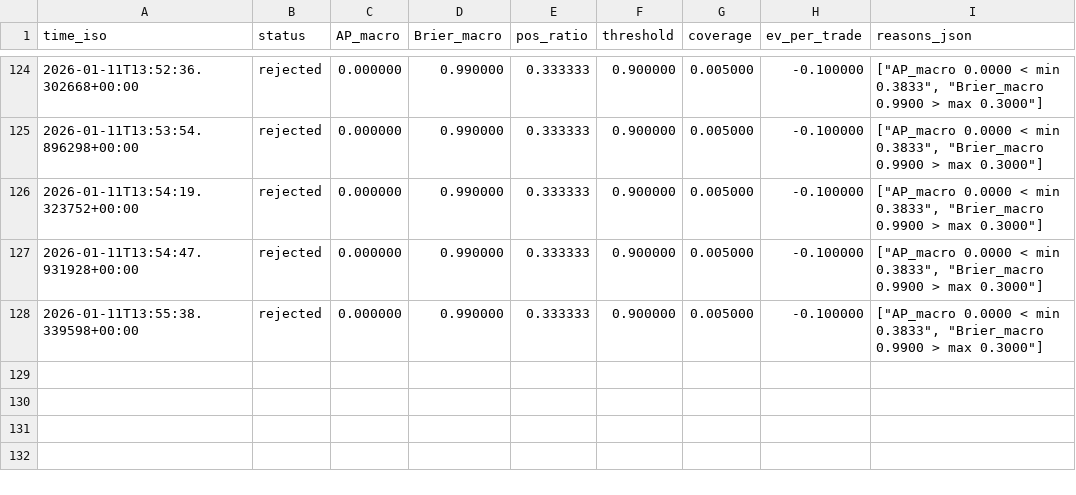
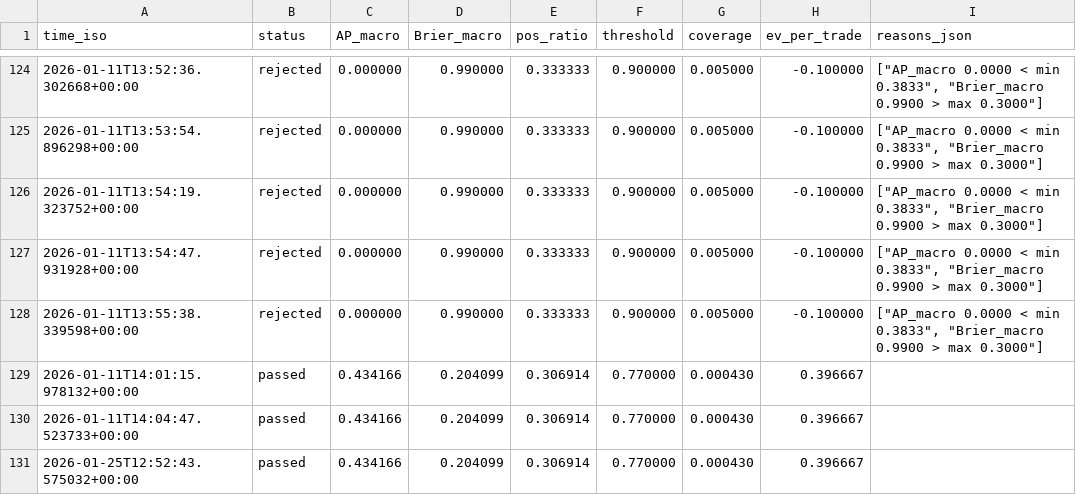
Before and after one commit to yuta0930/FX-Learning-Tools, a CSV file: reports/model_history.csv, drawn as a sheet; only a part is shown, gaps mark what is left out.

```diff
--- a/reports/model_history.csv
+++ b/reports/model_history.csv
@@ -128 +128,4 @@ time_iso,status,AP_macro,Brier_macro,pos_ratio,threshold,coverage,ev_per_trade,r
 2026-01-11T13:55:38.339598+00:00,rejected,0.000000,0.990000,0.333333,0.900000,0.005000,-0.100000,"[""AP_macro 0.0000 < min 0.3833"", ""Brier_macro 0.9900 > max 0.3000""]"
+2026-01-11T14:01:15.978132+00:00,passed,0.434166,0.204099,0.306914,0.770000,0.000430,0.396667,
+2026-01-11T14:04:47.523733+00:00,passed,0.434166,0.204099,0.306914,0.770000,0.000430,0.396667,
+2026-01-25T12:52:43.575032+00:00,passed,0.434166,0.204099,0.306914,0.770000,0.000430,0.396667,
```
Also changed, not shown: audit_break_neg.csv, audit_break_pos.csv, 9 other files.
